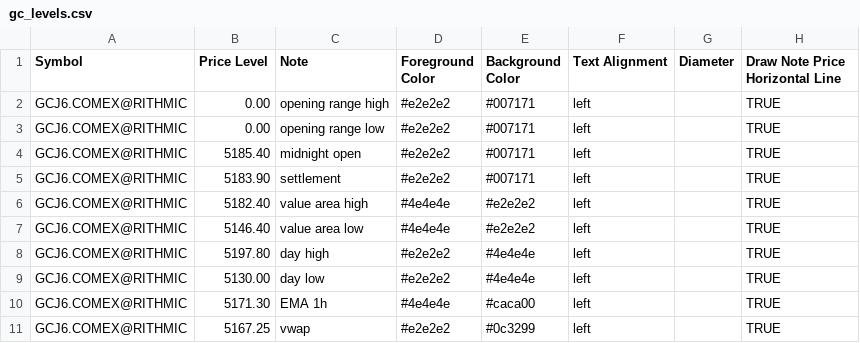
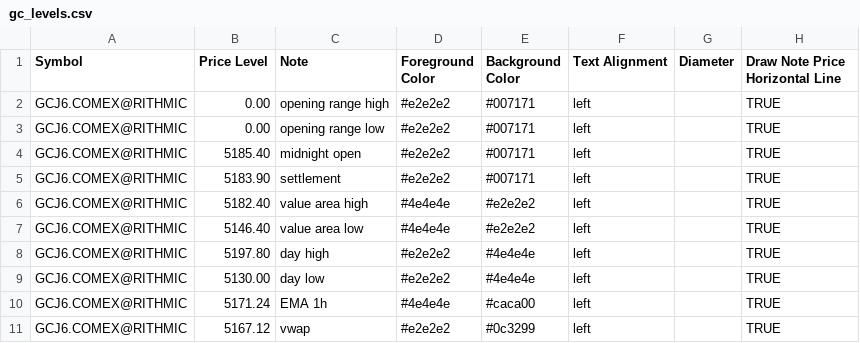
Before and after one commit to chschmelzer/bookmap-levels, a CSV file: gc_levels.csv, drawn as a sheet.

```diff
--- a/gc_levels.csv
+++ b/gc_levels.csv
@@ -9,3 +9,3 @@ GCJ6.COMEX@RITHMIC,5197.80,day high,#e2e2e2,#4e4e4e,left,,TRUE
 GCJ6.COMEX@RITHMIC,5130.00,day low,#e2e2e2,#4e4e4e,left,,TRUE
-GCJ6.COMEX@RITHMIC,5171.30,EMA 1h,#4e4e4e,#caca00,left,,TRUE
-GCJ6.COMEX@RITHMIC,5167.25,vwap,#e2e2e2,#0c3299,left,,TRUE
+GCJ6.COMEX@RITHMIC,5171.24,EMA 1h,#4e4e4e,#caca00,left,,TRUE
+GCJ6.COMEX@RITHMIC,5167.12,vwap,#e2e2e2,#0c3299,left,,TRUE
```
Also changed, not shown: es_levels.csv, m2k_levels.csv, 4 other files.
